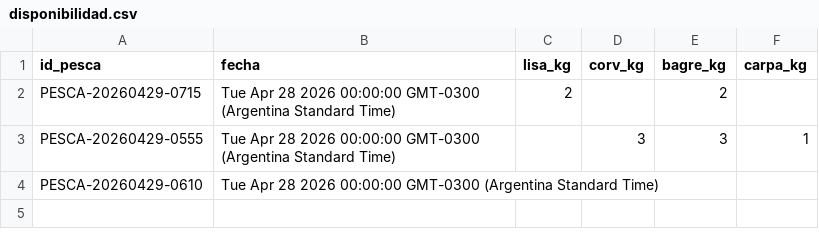
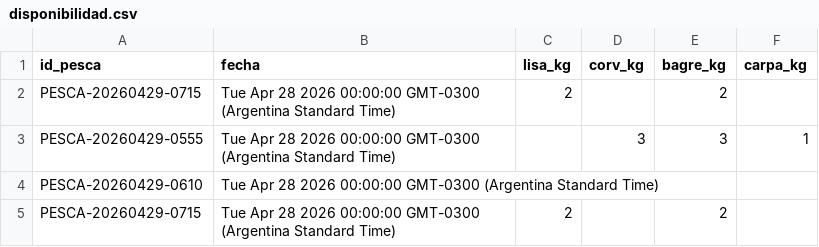
Before and after one commit to ivanmorangamedev-arch/Disponibilidad-Pesca, a CSV file: disponibilidad.csv, drawn as a sheet.

Commit message:
Actualización automática de disponibilidad

```diff
--- a/disponibilidad.csv
+++ b/disponibilidad.csv
@@ -4 +4,2 @@ PESCA-20260429-0555,Tue Apr 28 2026 00:00:00 GMT-0300 (Argentina Standard Time),
 PESCA-20260429-0610,Tue Apr 28 2026 00:00:00 GMT-0300 (Argentina Standard Time),,,,
+PESCA-20260429-0715,Tue Apr 28 2026 00:00:00 GMT-0300 (Argentina Standard Time),2,,2,
```
